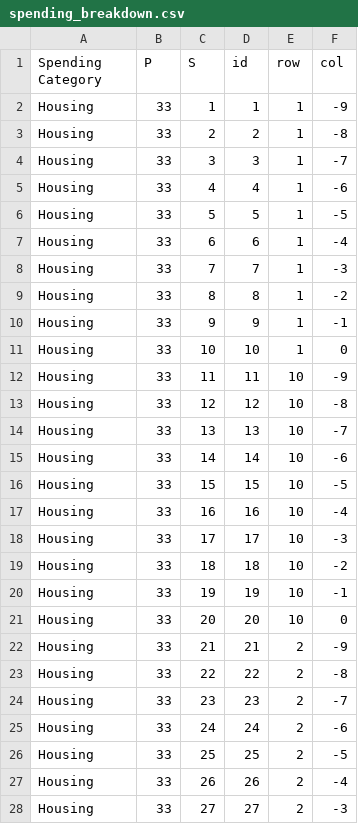
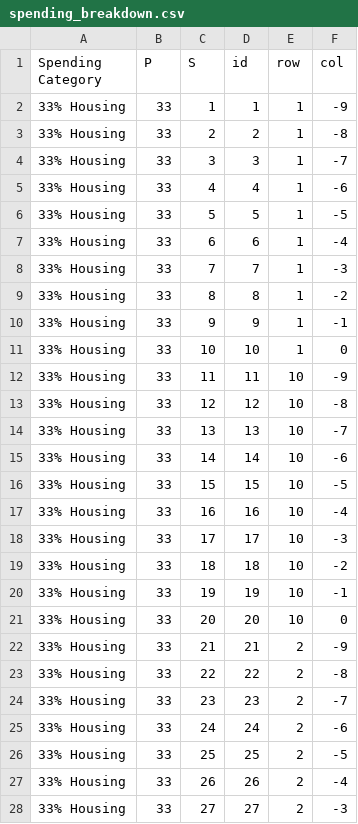
Before and after one commit to myan0051/FIT3179_Assignment_2, a CSV file: data/spending_breakdown.csv, drawn as a sheet; only a part is shown; the diff covers the shown part only.

```diff
--- a/data/spending_breakdown.csv
+++ b/data/spending_breakdown.csv
@@ -1,28 +1,28 @@
 Spending Category,P,S,id,row,col
-Housing,33,1,1,1,-9
-Housing,33,2,2,1,-8
-Housing,33,3,3,1,-7
-Housing,33,4,4,1,-6
-Housing,33,5,5,1,-5
-Housing,33,6,6,1,-4
-Housing,33,7,7,1,-3
-Housing,33,8,8,1,-2
-Housing,33,9,9,1,-1
-Housing,33,10,10,1,0
-Housing,33,11,11,10,-9
-Housing,33,12,12,10,-8
-Housing,33,13,13,10,-7
-Housing,33,14,14,10,-6
-Housing,33,15,15,10,-5
-Housing,33,16,16,10,-4
-Housing,33,17,17,10,-3
-Housing,33,18,18,10,-2
-Housing,33,19,19,10,-1
-Housing,33,20,20,10,0
-Housing,33,21,21,2,-9
-Housing,33,22,22,2,-8
-Housing,33,23,23,2,-7
-Housing,33,24,24,2,-6
-Housing,33,25,25,2,-5
-Housing,33,26,26,2,-4
-Housing,33,27,27,2,-3
+33% Housing,33,1,1,1,-9
+33% Housing,33,2,2,1,-8
+33% Housing,33,3,3,1,-7
+33% Housing,33,4,4,1,-6
+33% Housing,33,5,5,1,-5
+33% Housing,33,6,6,1,-4
+33% Housing,33,7,7,1,-3
+33% Housing,33,8,8,1,-2
+33% Housing,33,9,9,1,-1
+33% Housing,33,10,10,1,0
+33% Housing,33,11,11,10,-9
+33% Housing,33,12,12,10,-8
+33% Housing,33,13,13,10,-7
+33% Housing,33,14,14,10,-6
+33% Housing,33,15,15,10,-5
+33% Housing,33,16,16,10,-4
+33% Housing,33,17,17,10,-3
+33% Housing,33,18,18,10,-2
+33% Housing,33,19,19,10,-1
+33% Housing,33,20,20,10,0
+33% Housing,33,21,21,2,-9
+33% Housing,33,22,22,2,-8
+33% Housing,33,23,23,2,-7
+33% Housing,33,24,24,2,-6
+33% Housing,33,25,25,2,-5
+33% Housing,33,26,26,2,-4
+33% Housing,33,27,27,2,-3
```
Also changed, not shown: 73 edited cells elsewhere in this file, 1 other file.
